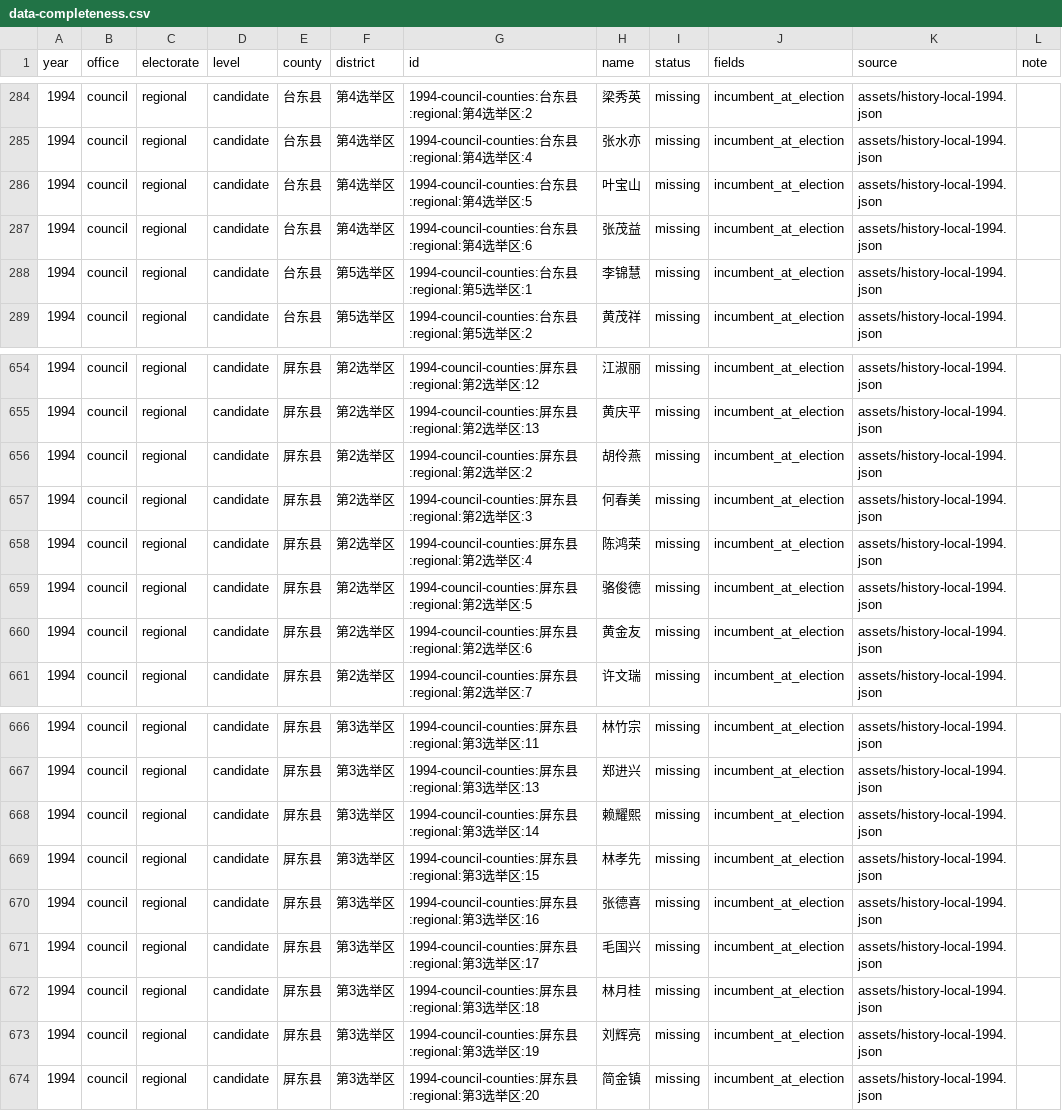
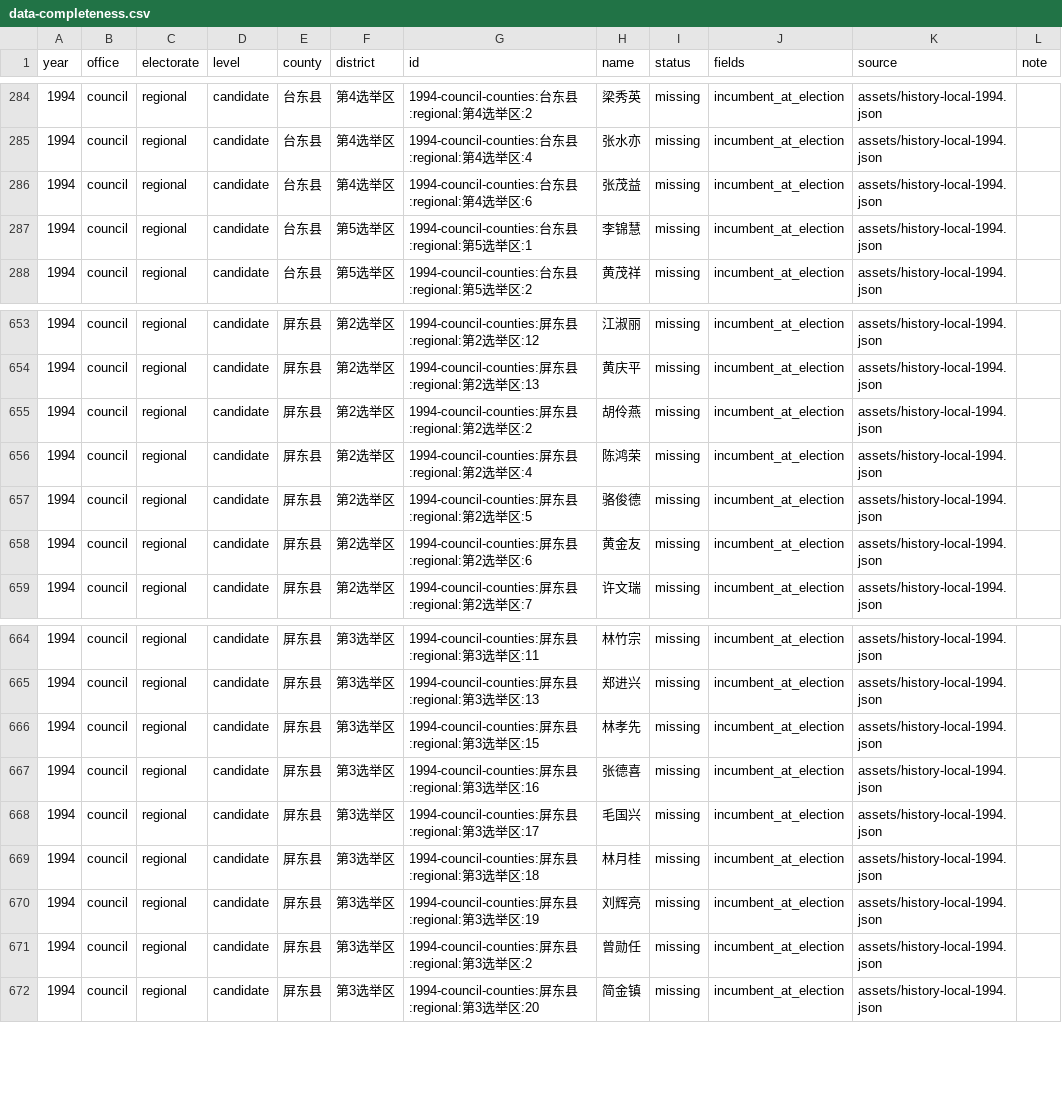
Before and after one commit to AlexWei2048/taiwan-map-painter, a CSV file: reports/data-completeness.csv, drawn as a sheet; only a part is shown, gaps mark what is left out; removed rows and columns are numbered as before the commit, all else as after; the diff names each change by its address in the sheet, - before the commit and + after, or states it on an @@ line.

```diff
--- a/reports/data-completeness.csv
+++ b/reports/data-completeness.csv
-row 286: 1994 | council | regional | candidate | 台东县 | 第4选举区 | 1994-council-counties:台东县:regional:第4选举区:5 | 叶宝山 | missing | incumbent_at_election | assets/history-local-1994.json
-row 657: 1994 | council | regional | candidate | 屏东县 | 第2选举区 | 1994-council-counties:屏东县:regional:第2选举区:3 | 何春美 | missing | incumbent_at_election | assets/history-local-1994.json
-row 668: 1994 | council | regional | candidate | 屏东县 | 第3选举区 | 1994-council-counties:屏东县:regional:第3选举区:14 | 赖耀熙 | missing | incumbent_at_election | assets/history-local-1994.json
+row 671: 1994 | council | regional | candidate | 屏东县 | 第3选举区 | 1994-council-counties:屏东县:regional:第3选举区:2 | 曾勋任 | missing | incumbent_at_election | assets/history-local-1994.json
```
Also changed, not shown: 2 other files.
